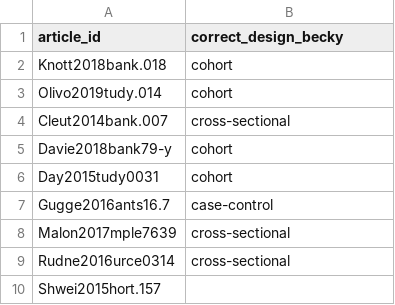
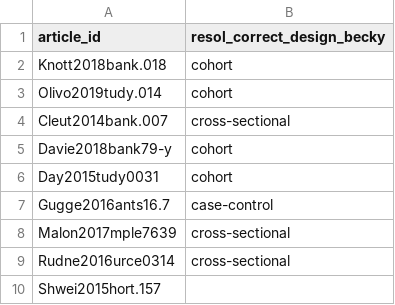
Before and after one commit to katiedrax/ukb_sr, a CSV file: conflicts_resolution/becky_resolution.csv, drawn as a sheet.

Commit message:
rename one column

```diff
--- a/conflicts_resolution/becky_resolution.csv
+++ b/conflicts_resolution/becky_resolution.csv
@@ -1,2 +1,2 @@
-article_id,correct_design_becky
+article_id,resol_correct_design_becky
 Knott2018bank.018,cohort
```
